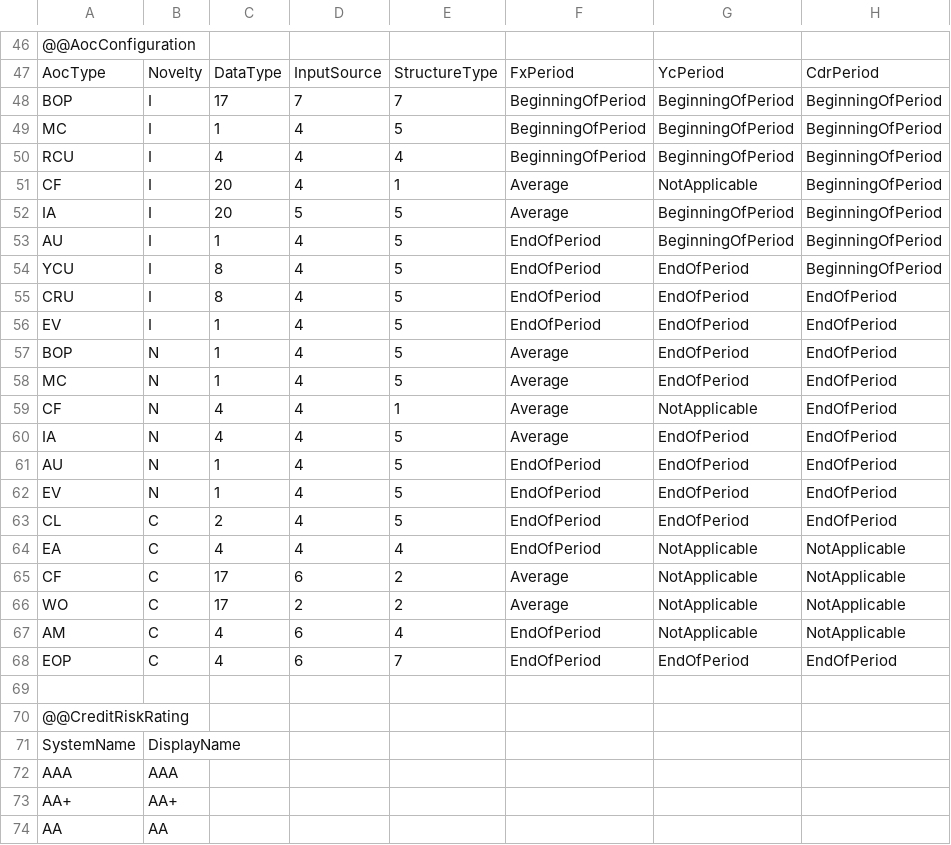
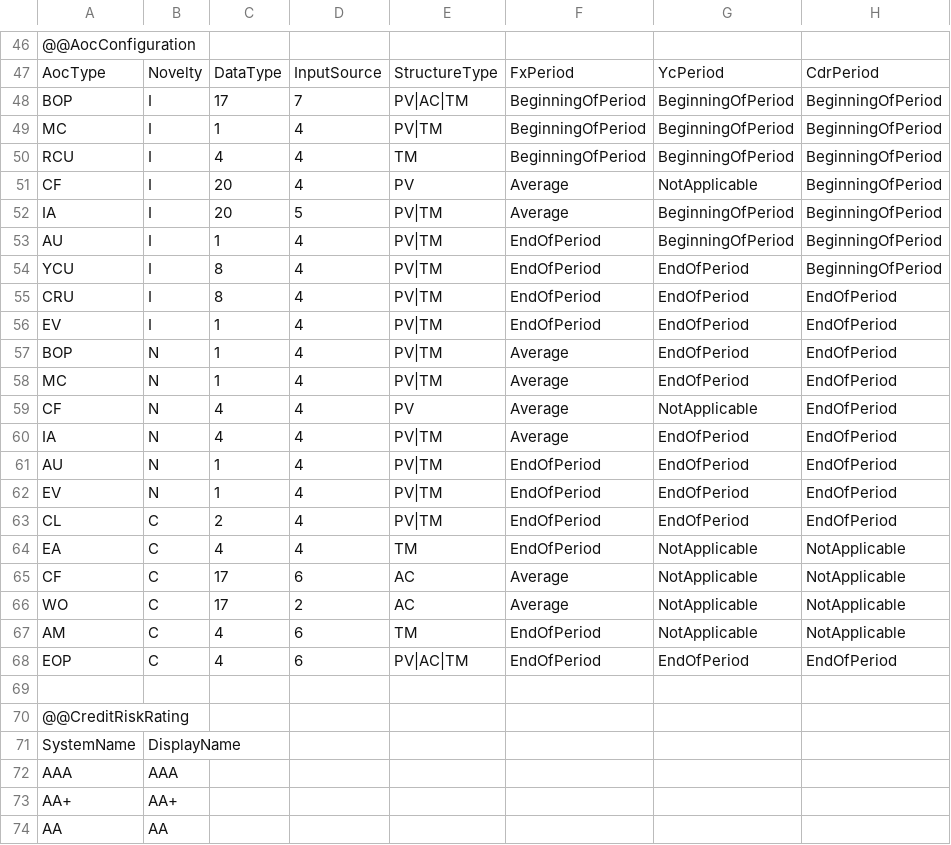
Before and after one commit to Systemorph/IFRS17CalculationEngine, a CSV file: ifrs17-template/Files/Dimensions.csv, drawn as a sheet; only a part is shown, gaps mark what is left out; the diff covers the shown part only; the diff names each change by its address in the sheet, - before the commit and + after, or states it on an @@ line.

```diff
--- a/ifrs17-template/Files/Dimensions.csv
+++ b/ifrs17-template/Files/Dimensions.csv
-E48: 7
+E48: PV|AC|TM
-E49: 5
+E49: PV|TM
-E50: 4
+E50: TM
-E51: 1
+E51: PV
-E52:E58: 5
+E52:E58: PV|TM
-E59: 1
+E59: PV
-E60:E63: 5
+E60:E63: PV|TM
-E64: 4
+E64: TM
-E65:E66: 2
+E65:E66: AC
-E67: 4
+E67: TM
-E68: 7
+E68: PV|AC|TM
```
Also changed, not shown: 15 edited cells elsewhere in this file, 5 other files.
